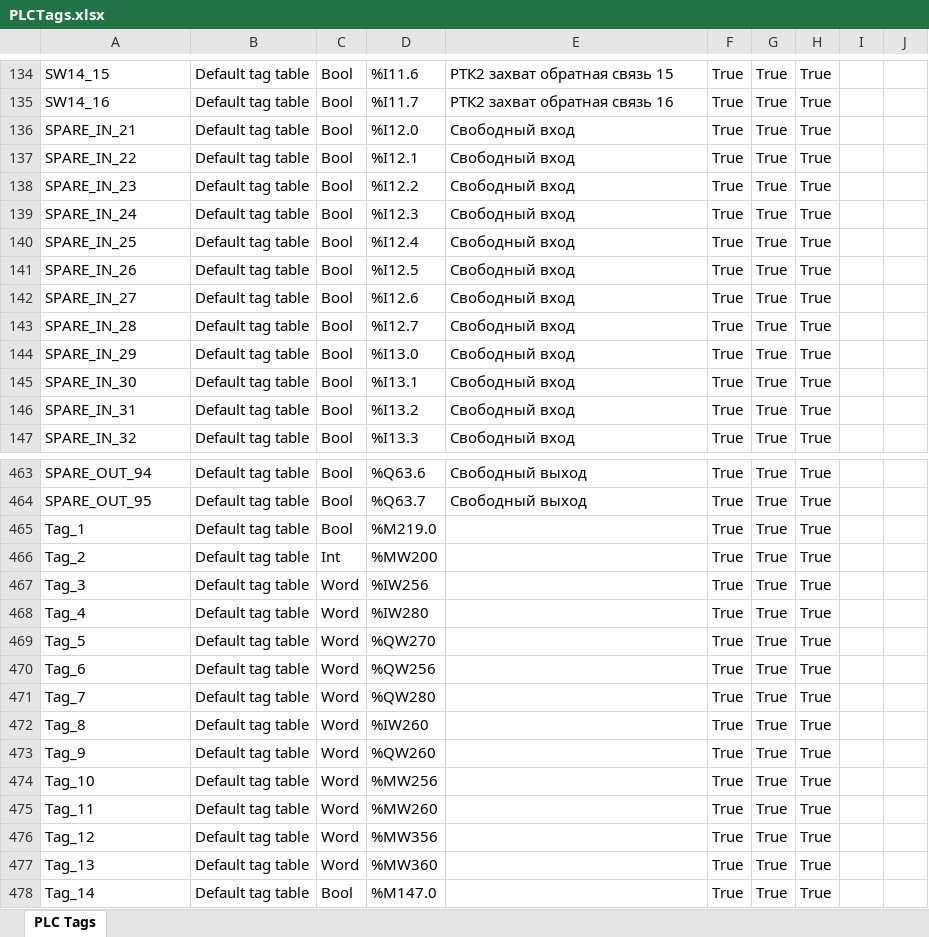
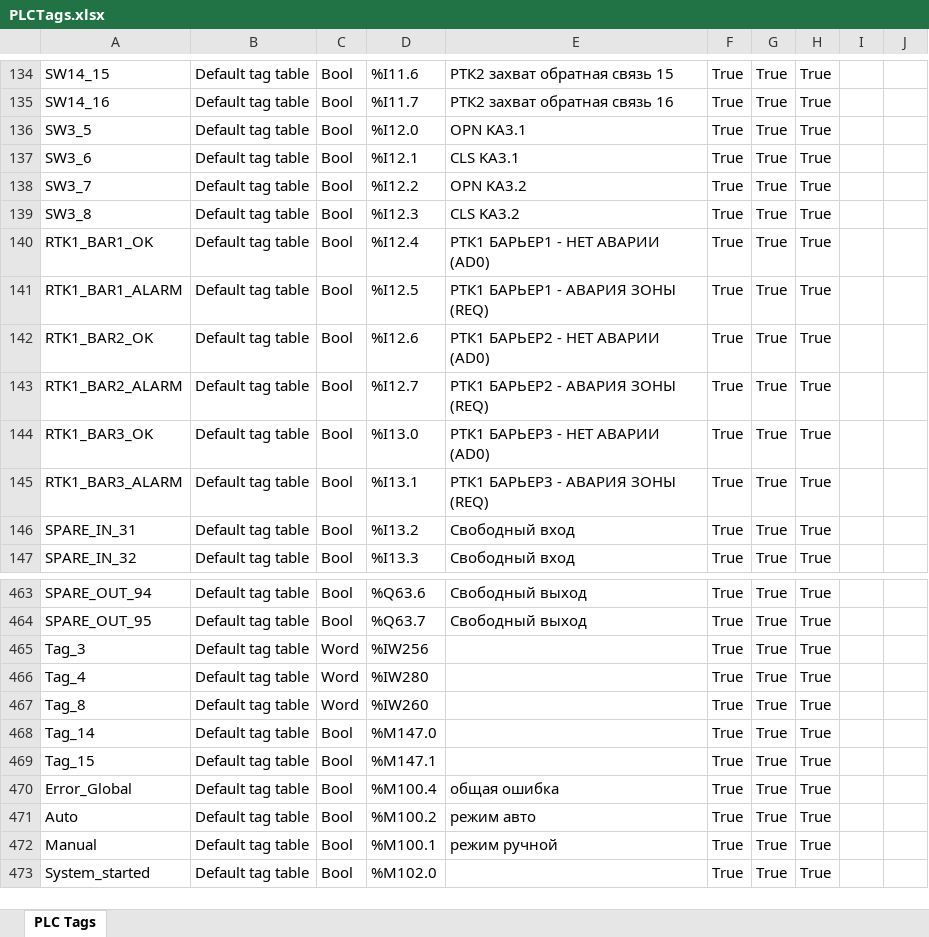
Before and after one commit to Canabis220/Robot, an Excel workbook: PLCTags.xlsx, sheet PLC Tags, drawn as a sheet; only a part is shown, gaps mark what is left out; the shorter side is filled out with more unchanged rows; values as stored, in another font and other column widths than the file's, no borders; removed rows and columns are numbered as before the commit, all else as after; the diff covers the shown part only; the diff names each change by its address in the sheet, - before the commit and + after, or states it on an @@ line.

```diff
--- a/PLCTags.xlsx (sheet PLC Tags)
+++ b/PLCTags.xlsx (sheet PLC Tags)
-A136: SPARE_IN_21
+A136: SW3_5
-E136: Свободный вход
+E136: OPN KA3.1
-A137: SPARE_IN_22
+A137: SW3_6
-E137: Свободный вход
+E137: CLS KA3.1
-A138: SPARE_IN_23
+A138: SW3_7
-E138: Свободный вход
+E138: OPN KA3.2
-A139: SPARE_IN_24
+A139: SW3_8
-E139: Свободный вход
+E139: CLS KA3.2
-A140: SPARE_IN_25
+A140: RTK1_BAR1_OK
-E140: Свободный вход
+E140: РТК1 БАРЬЕР1 - НЕТ АВАРИИ (AD0)
-A141: SPARE_IN_26
+A141: RTK1_BAR1_ALARM
-E141: Свободный вход
+E141: РТК1 БАРЬЕР1 - АВАРИЯ ЗОНЫ (REQ)
-A142: SPARE_IN_27
+A142: RTK1_BAR2_OK
-E142: Свободный вход
+E142: РТК1 БАРЬЕР2 - НЕТ АВАРИИ (AD0)
-A143: SPARE_IN_28
+A143: RTK1_BAR2_ALARM
-E143: Свободный вход
+E143: РТК1 БАРЬЕР2 - АВАРИЯ ЗОНЫ (REQ)
-A144: SPARE_IN_29
+A144: RTK1_BAR3_OK
-E144: Свободный вход
+E144: РТК1 БАРЬЕР3 - НЕТ АВАРИИ (AD0)
-A145: SPARE_IN_30
+A145: RTK1_BAR3_ALARM
-E145: Свободный вход
+E145: РТК1 БАРЬЕР3 - АВАРИЯ ЗОНЫ (REQ)
-row 465: Tag_1 | Default tag table | Bool | %M219.0 |  | True | True | True
-row 466: Tag_2 | Default tag table | Int | %MW200 |  | True | True | True
-row 469: Tag_5 | Default tag table | Word | %QW270 |  | True | True | True
-row 470: Tag_6 | Default tag table | Word | %QW256 |  | True | True | True
-row 471: Tag_7 | Default tag table | Word | %QW280 |  | True | True | True
-row 473: Tag_9 | Default tag table | Word | %QW260 |  | True | True | True
-row 474: Tag_10 | Default tag table | Word | %MW256 |  | True | True | True
-row 475: Tag_11 | Default tag table | Word | %MW260 |  | True | True | True
-row 476: Tag_12 | Default tag table | Word | %MW356 |  | True | True | True
-row 477: Tag_13 | Default tag table | Word | %MW360 |  | True | True | True
```
Also changed, not shown: 59 added rows, 15 removed rows and 201 edited cells elsewhere in this sheet.
